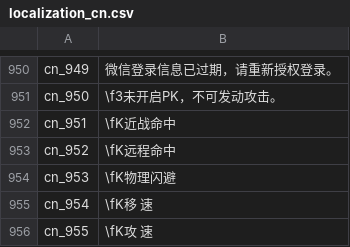
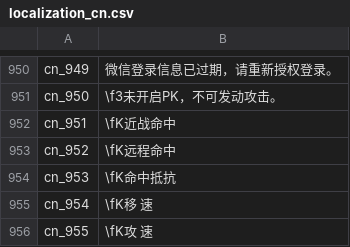
Before and after one commit to oberon-wu/teon-lang, a CSV file: localization/localization_cn.csv, drawn as a sheet; only a part is shown, gaps mark what is left out.

```diff
--- a/localization/localization_cn.csv
+++ b/localization/localization_cn.csv
@@ -953,3 +953,3 @@ cn_951,"\fK近战命中"
 cn_952,"\fK远程命中"
-cn_953,"\fK物理闪避"
+cn_953,"\fK命中抵抗"
 cn_954,"\fK移　　速"
```
Also changed, not shown: localization/localization_tw.csv.
